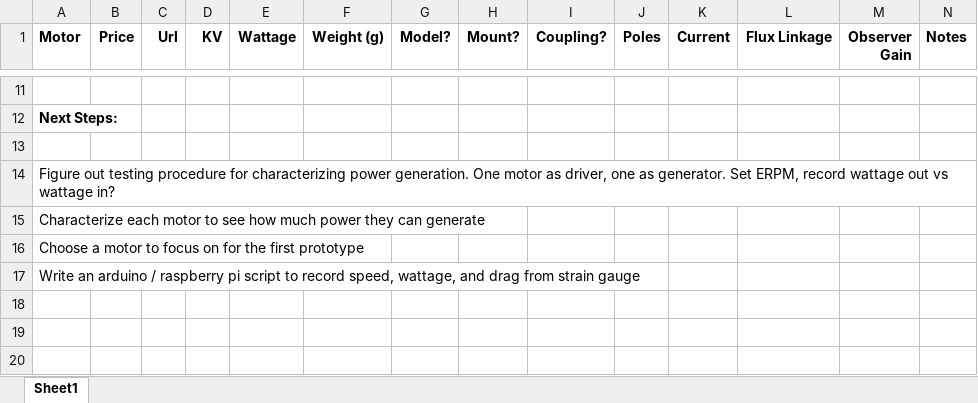
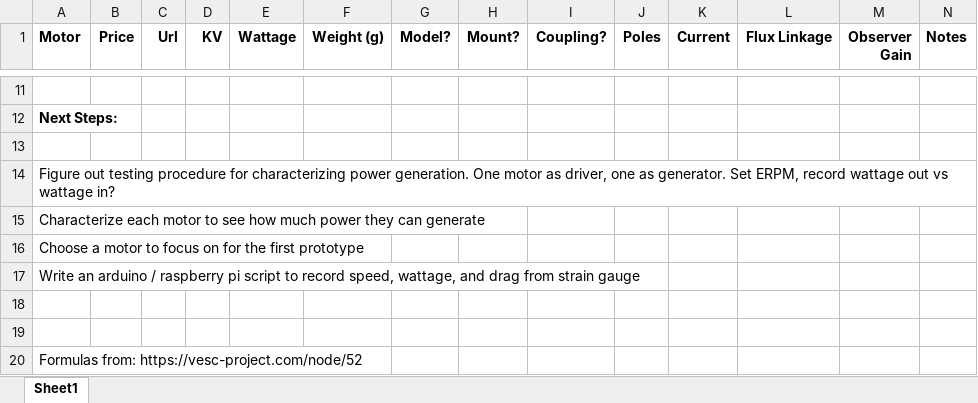
Before and after one commit to hoeken/TH20T, an Excel workbook: test rig/bldc comparison.xlsx, sheet Sheet1, drawn as a sheet; only a part is shown, gaps mark what is left out; values as stored, in another font and other column widths than the file's, no borders; the diff names each change by its address in the sheet, - before the commit and + after, or states it on an @@ line.

```diff
--- a/test rig/bldc comparison.xlsx (sheet Sheet1)
+++ b/test rig/bldc comparison.xlsx (sheet Sheet1)
+row 18: (empty)
+row 19: (empty)
+row 20: Formulas from: https://vesc-project.com/node/52
```
Also changed, not shown: 2 other files.
